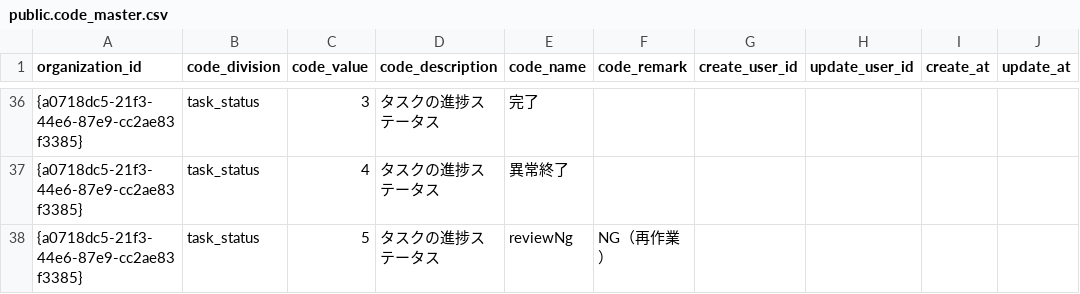
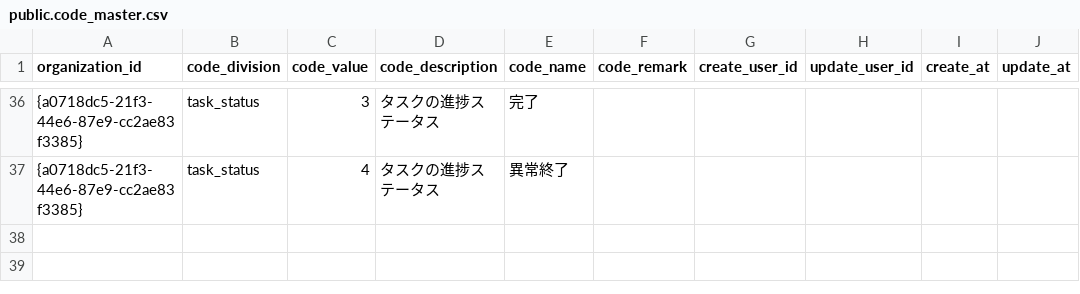
Before and after one commit to HisashiShimada/AlcheMia_Prod_PH2, a CSV file: docs/design/db/code_master/public.code_master.csv, drawn as a sheet; only a part is shown, gaps mark what is left out; the diff names each change by its address in the sheet, - before the commit and + after, or states it on an @@ line.

Commit message:
不要な修正だったため破棄

```diff
--- a/docs/design/db/code_master/public.code_master.csv
+++ b/docs/design/db/code_master/public.code_master.csv
-row 38: {a0718dc5-21f3-44e6-87e9-cc2ae83f3385} | task_status | 5 | タスクの進捗ステータス | reviewNg | NG（再作業）
```
